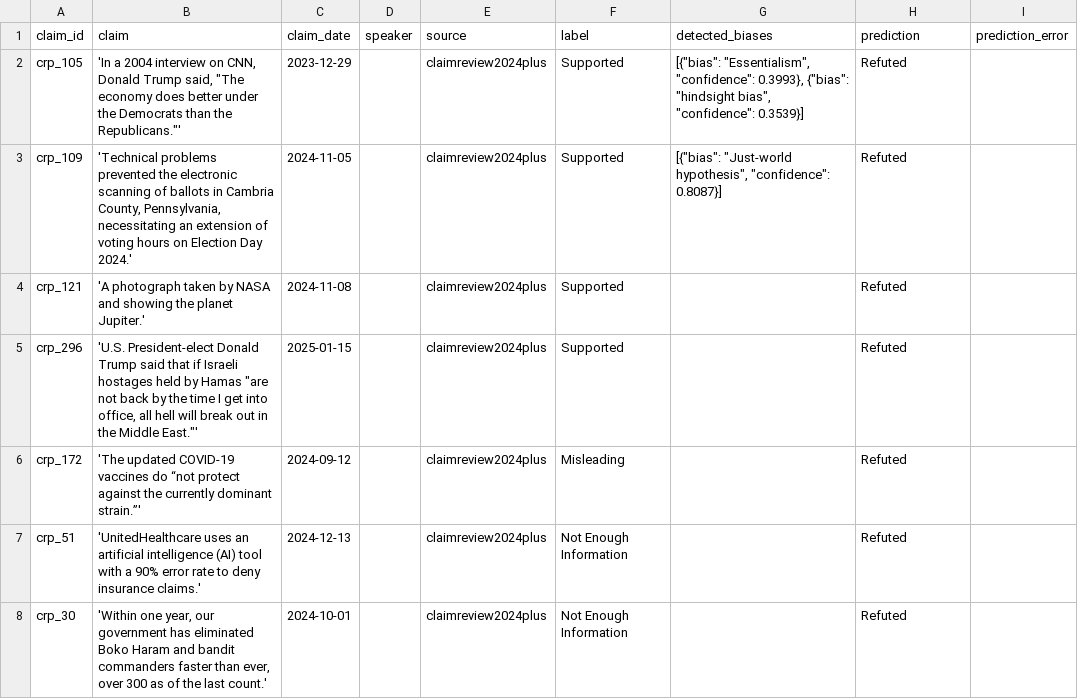
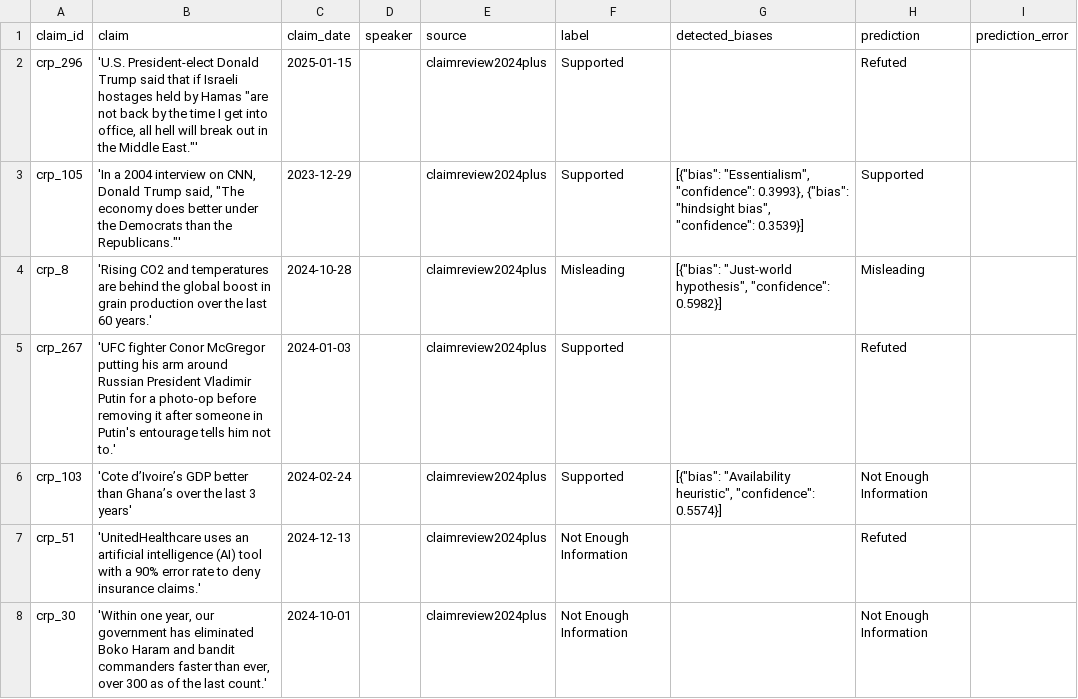
Before and after one commit to MohammadAmanlou/NewClaimFactCheck, a CSV file: results/meta-llama/llama-3_1-70b-instruct/crp_bias_all/strong_baseline_short/posthoc_balanced/unseen/unseen_posthoc_balanced_predictions.csv, drawn as a sheet.

```diff
--- a/results/meta-llama/llama-3_1-70b-instruct/crp_bias_all/strong_baseline_short/posthoc_balanced/unseen/unseen_posthoc_balanced_predictions.csv
+++ b/results/meta-llama/llama-3_1-70b-instruct/crp_bias_all/strong_baseline_short/posthoc_balanced/unseen/unseen_posthoc_balanced_predictions.csv
@@ -1,8 +1,8 @@
 claim_id,claim,claim_date,speaker,source,label,detected_biases,prediction,prediction_error
-crp_105,"'In a 2004 interview on CNN, Donald Trump said, ""The economy does better under the Democrats than the Republicans.""'",2023-12-29,,claimreview2024plus,Supported,"[{""bias"": ""Essentialism"", ""confidence"": 0.3993}, {""bias"": ""hindsight bias"", ""confidence"": 0.3539}]",Refuted,
-crp_109,"'Technical problems prevented the electronic scanning of ballots in Cambria County, Pennsylvania, necessitating an extension of voting hours on Election Day 2024.'",2024-11-05,,claimreview2024plus,Supported,"[{""bias"": ""Just-world hypothesis"", ""confidence"": 0.8087}]",Refuted,
-crp_121,'A photograph taken by NASA and showing the planet Jupiter.',2024-11-08,,claimreview2024plus,Supported,,Refuted,
 crp_296,"'U.S. President-elect Donald Trump said that if Israeli hostages held by Hamas ""are not back by the time I get into office, all hell will break out in the Middle East.""'",2025-01-15,,claimreview2024plus,Supported,,Refuted,
-crp_172,'The updated COVID-19 vaccines do “not protect against the currently dominant strain.”',2024-09-12,,claimreview2024plus,Misleading,,Refuted,
+crp_105,"'In a 2004 interview on CNN, Donald Trump said, ""The economy does better under the Democrats than the Republicans.""'",2023-12-29,,claimreview2024plus,Supported,"[{""bias"": ""Essentialism"", ""confidence"": 0.3993}, {""bias"": ""hindsight bias"", ""confidence"": 0.3539}]",Supported,
+crp_8,'Rising CO2 and temperatures are behind the global boost in grain production over the last 60 years.',2024-10-28,,claimreview2024plus,Misleading,"[{""bias"": ""Just-world hypothesis"", ""confidence"": 0.5982}]",Misleading,
+crp_267,'UFC fighter Conor McGregor putting his arm around Russian President Vladimir Putin for a photo-op before removing it after someone in Putin's entourage tells him not to.',2024-01-03,,claimreview2024plus,Supported,,Refuted,
+crp_103,'Cote d’Ivoire’s GDP better than Ghana’s over the last 3 years',2024-02-24,,claimreview2024plus,Supported,"[{""bias"": ""Availability heuristic"", ""confidence"": 0.5574}]",Not Enough Information,
 crp_51,'UnitedHealthcare uses an artificial intelligence (AI) tool with a 90% error rate to deny insurance claims.',2024-12-13,,claimreview2024plus,Not Enough Information,,Refuted,
-crp_30,"'Within one year, our government has eliminated Boko Haram and bandit commanders faster than ever, over 300 as of the last count.'",2024-10-01,,claimreview2024plus,Not Enough Information,,Refuted,
+crp_30,"'Within one year, our government has eliminated Boko Haram and bandit commanders faster than ever, over 300 as of the last count.'",2024-10-01,,claimreview2024plus,Not Enough Information,,Not Enough Information,
```
Also changed, not shown: results/meta-llama/llama-3_1-70b-instruct/crp_bias_all/cognitive_bias_aware/posthoc_balanced/unseen/unseen_posthoc_balanced_predictions.csv, results/meta-llama/llama-3_1-70b-instruct/crp_bias_all/cognitive_bias_aware/unseen/unseen_predictions.csv, 56 other files.
